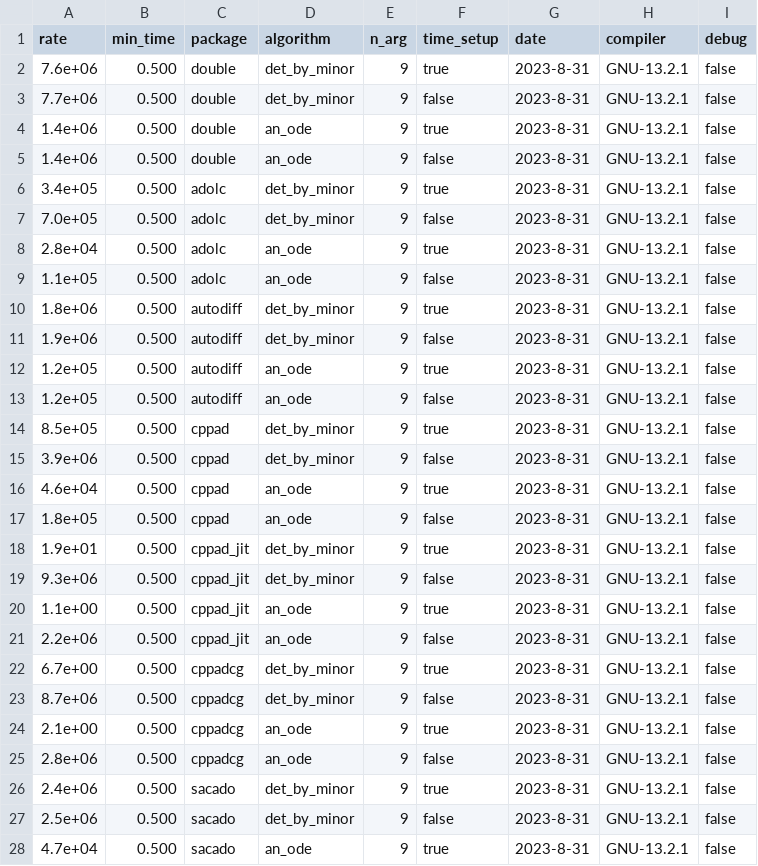
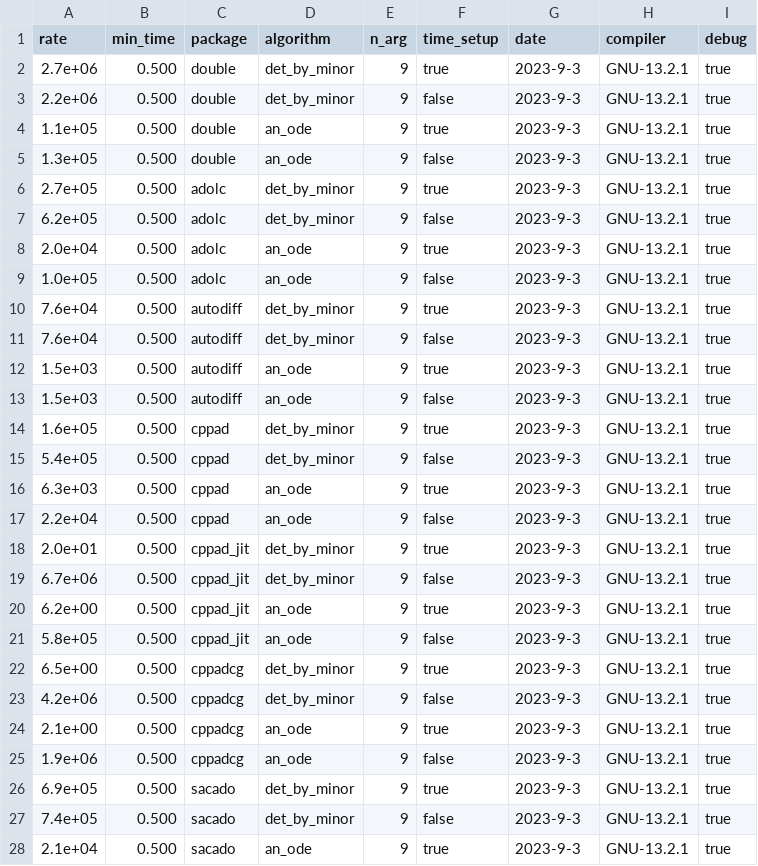
Before and after one commit to bradbell/cmpad, a CSV file: src/xam_main.csv, drawn as a sheet; only a part is shown; the diff covers the shown part only.

```diff
--- a/src/xam_main.csv
+++ b/src/xam_main.csv
@@ -1,28 +1,28 @@
 rate,min_time,package,algorithm,n_arg,time_setup,date,compiler,debug
-7.6e+06,0.500,double,det_by_minor,9,true,2023-8-31,GNU-13.2.1,false
-7.7e+06,0.500,double,det_by_minor,9,false,2023-8-31,GNU-13.2.1,false
-1.4e+06,0.500,double,an_ode,9,true,2023-8-31,GNU-13.2.1,false
-1.4e+06,0.500,double,an_ode,9,false,2023-8-31,GNU-13.2.1,false
-3.4e+05,0.500,adolc,det_by_minor,9,true,2023-8-31,GNU-13.2.1,false
-7.0e+05,0.500,adolc,det_by_minor,9,false,2023-8-31,GNU-13.2.1,false
-2.8e+04,0.500,adolc,an_ode,9,true,2023-8-31,GNU-13.2.1,false
-1.1e+05,0.500,adolc,an_ode,9,false,2023-8-31,GNU-13.2.1,false
-1.8e+06,0.500,autodiff,det_by_minor,9,true,2023-8-31,GNU-13.2.1,false
-1.9e+06,0.500,autodiff,det_by_minor,9,false,2023-8-31,GNU-13.2.1,false
-1.2e+05,0.500,autodiff,an_ode,9,true,2023-8-31,GNU-13.2.1,false
-1.2e+05,0.500,autodiff,an_ode,9,false,2023-8-31,GNU-13.2.1,false
-8.5e+05,0.500,cppad,det_by_minor,9,true,2023-8-31,GNU-13.2.1,false
-3.9e+06,0.500,cppad,det_by_minor,9,false,2023-8-31,GNU-13.2.1,false
-4.6e+04,0.500,cppad,an_ode,9,true,2023-8-31,GNU-13.2.1,false
-1.8e+05,0.500,cppad,an_ode,9,false,2023-8-31,GNU-13.2.1,false
-1.9e+01,0.500,cppad_jit,det_by_minor,9,true,2023-8-31,GNU-13.2.1,false
-9.3e+06,0.500,cppad_jit,det_by_minor,9,false,2023-8-31,GNU-13.2.1,false
-1.1e+00,0.500,cppad_jit,an_ode,9,true,2023-8-31,GNU-13.2.1,false
-2.2e+06,0.500,cppad_jit,an_ode,9,false,2023-8-31,GNU-13.2.1,false
-6.7e+00,0.500,cppadcg,det_by_minor,9,true,2023-8-31,GNU-13.2.1,false
-8.7e+06,0.500,cppadcg,det_by_minor,9,false,2023-8-31,GNU-13.2.1,false
-2.1e+00,0.500,cppadcg,an_ode,9,true,2023-8-31,GNU-13.2.1,false
-2.8e+06,0.500,cppadcg,an_ode,9,false,2023-8-31,GNU-13.2.1,false
-2.4e+06,0.500,sacado,det_by_minor,9,true,2023-8-31,GNU-13.2.1,false
-2.5e+06,0.500,sacado,det_by_minor,9,false,2023-8-31,GNU-13.2.1,false
-4.7e+04,0.500,sacado,an_ode,9,true,2023-8-31,GNU-13.2.1,false
+2.7e+06,0.500,double,det_by_minor,9,true,2023-9-3,GNU-13.2.1,true
+2.2e+06,0.500,double,det_by_minor,9,false,2023-9-3,GNU-13.2.1,true
+1.1e+05,0.500,double,an_ode,9,true,2023-9-3,GNU-13.2.1,true
+1.3e+05,0.500,double,an_ode,9,false,2023-9-3,GNU-13.2.1,true
+2.7e+05,0.500,adolc,det_by_minor,9,true,2023-9-3,GNU-13.2.1,true
+6.2e+05,0.500,adolc,det_by_minor,9,false,2023-9-3,GNU-13.2.1,true
+2.0e+04,0.500,adolc,an_ode,9,true,2023-9-3,GNU-13.2.1,true
+1.0e+05,0.500,adolc,an_ode,9,false,2023-9-3,GNU-13.2.1,true
+7.6e+04,0.500,autodiff,det_by_minor,9,true,2023-9-3,GNU-13.2.1,true
+7.6e+04,0.500,autodiff,det_by_minor,9,false,2023-9-3,GNU-13.2.1,true
+1.5e+03,0.500,autodiff,an_ode,9,true,2023-9-3,GNU-13.2.1,true
+1.5e+03,0.500,autodiff,an_ode,9,false,2023-9-3,GNU-13.2.1,true
+1.6e+05,0.500,cppad,det_by_minor,9,true,2023-9-3,GNU-13.2.1,true
+5.4e+05,0.500,cppad,det_by_minor,9,false,2023-9-3,GNU-13.2.1,true
+6.3e+03,0.500,cppad,an_ode,9,true,2023-9-3,GNU-13.2.1,true
+2.2e+04,0.500,cppad,an_ode,9,false,2023-9-3,GNU-13.2.1,true
+2.0e+01,0.500,cppad_jit,det_by_minor,9,true,2023-9-3,GNU-13.2.1,true
+6.7e+06,0.500,cppad_jit,det_by_minor,9,false,2023-9-3,GNU-13.2.1,true
+6.2e+00,0.500,cppad_jit,an_ode,9,true,2023-9-3,GNU-13.2.1,true
+5.8e+05,0.500,cppad_jit,an_ode,9,false,2023-9-3,GNU-13.2.1,true
+6.5e+00,0.500,cppadcg,det_by_minor,9,true,2023-9-3,GNU-13.2.1,true
+4.2e+06,0.500,cppadcg,det_by_minor,9,false,2023-9-3,GNU-13.2.1,true
+2.1e+00,0.500,cppadcg,an_ode,9,true,2023-9-3,GNU-13.2.1,true
+1.9e+06,0.500,cppadcg,an_ode,9,false,2023-9-3,GNU-13.2.1,true
+6.9e+05,0.500,sacado,det_by_minor,9,true,2023-9-3,GNU-13.2.1,true
+7.4e+05,0.500,sacado,det_by_minor,9,false,2023-9-3,GNU-13.2.1,true
+2.1e+04,0.500,sacado,an_ode,9,true,2023-9-3,GNU-13.2.1,true
```
Also changed, not shown: 3 edited cells elsewhere in this file, 1 other file.
